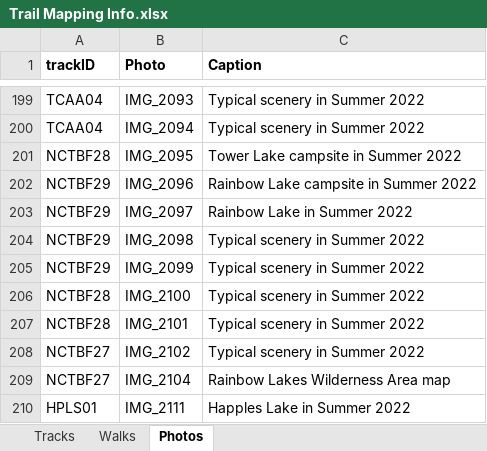
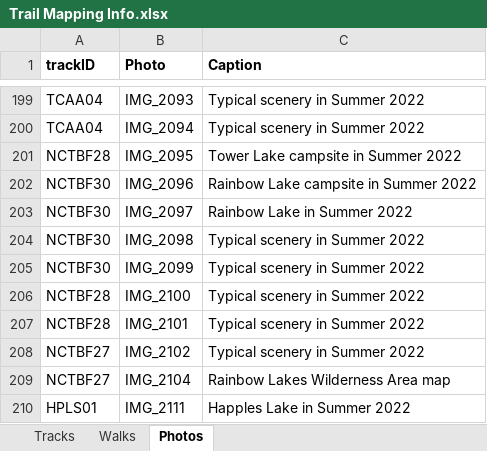
Before and after one commit to droglenc/MAPPING, an Excel workbook: Pike Chain Area/Data/Trail Mapping Info.xlsx, sheet Photos, drawn as a sheet; only a part is shown, gaps mark what is left out; values as stored, in another font and other column widths than the file's, no borders; the diff covers the shown part only; the diff names each change by its address in the sheet, - before the commit and + after, or states it on an @@ line.

```diff
--- a/Pike Chain Area/Data/Trail Mapping Info.xlsx (sheet Photos)
+++ b/Pike Chain Area/Data/Trail Mapping Info.xlsx (sheet Photos)
-A202:A205 (trackID): NCTBF29
+A202:A205 (trackID): NCTBF30
```
Also changed, not shown: 4 added rows and 17 edited cells elsewhere in this sheet, sheet Tracks, 32 other files.
